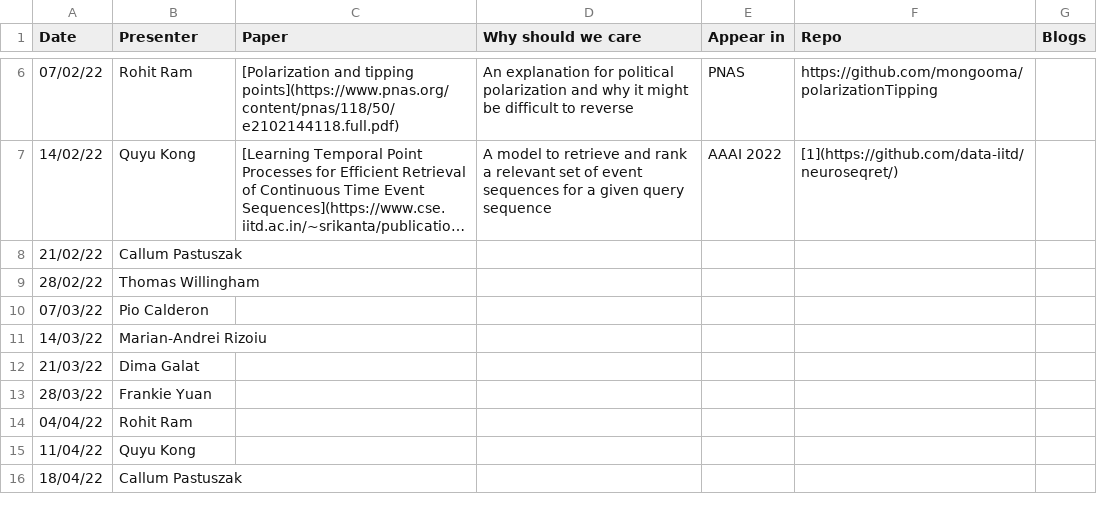
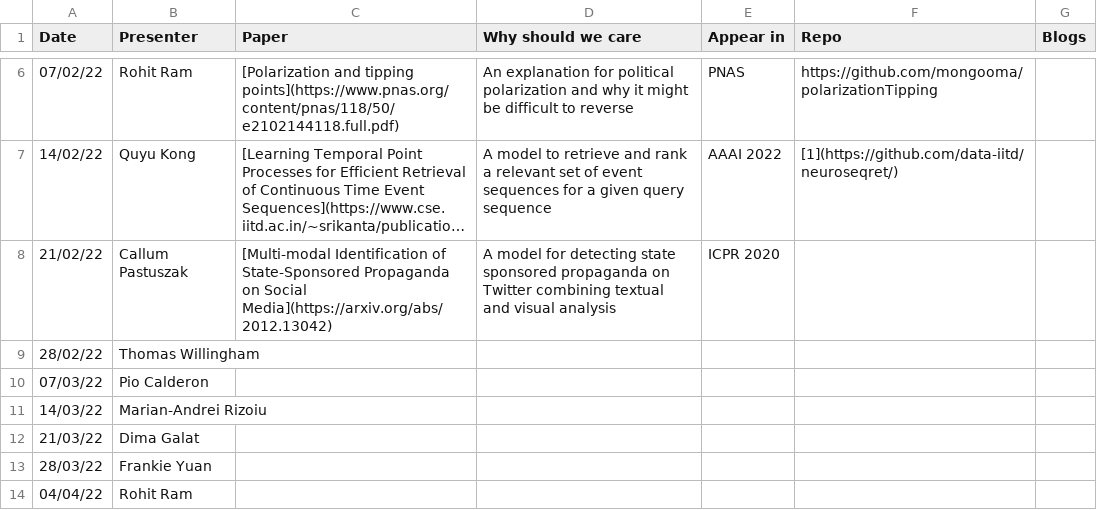
Before and after one commit to leagueofscholars/behavioral-ds.github.io, a CSV file: content/reading/reading_group_schedule.csv, drawn as a sheet; only a part is shown, gaps mark what is left out; the shorter side is filled out with more unchanged rows; long unchanged cells end in …; the diff names each change by its address in the sheet, - before the commit and + after, or states it on an @@ line.

Commit message:
Update reading_group_schedule.csv
added reading for 21/02/22

```diff
--- a/content/reading/reading_group_schedule.csv
+++ b/content/reading/reading_group_schedule.csv
-C8 (Paper): (empty)
+C8 (Paper): [Multi-modal Identification of State-Sponsored Propaganda on Social Media](https://arxiv.org/abs/2012.13042)
-D8 (Why should we care): (empty)
+D8 (Why should we care): A model for detecting state sponsored propaganda on Twitter combining textual and visual analysis
-E8 (Appear in): (empty)
+E8 (Appear in): ICPR 2020
```
